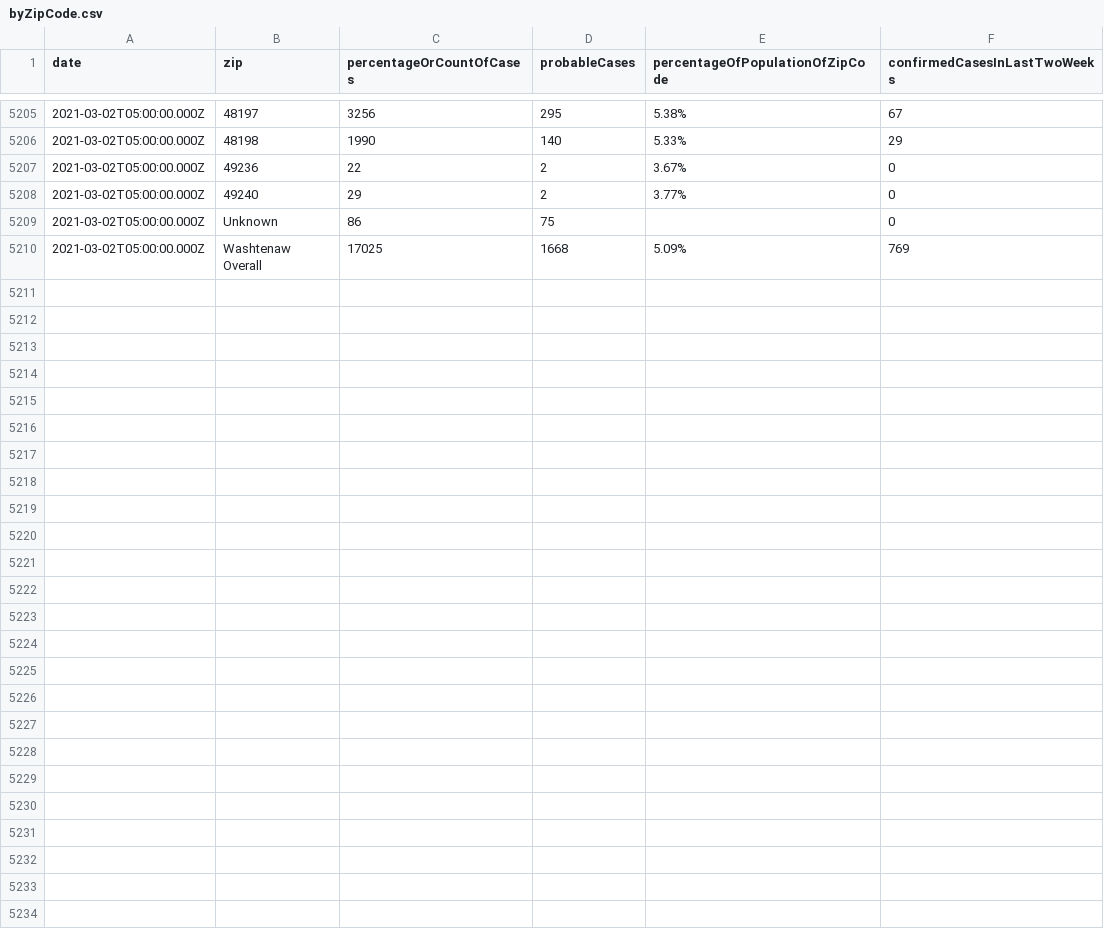
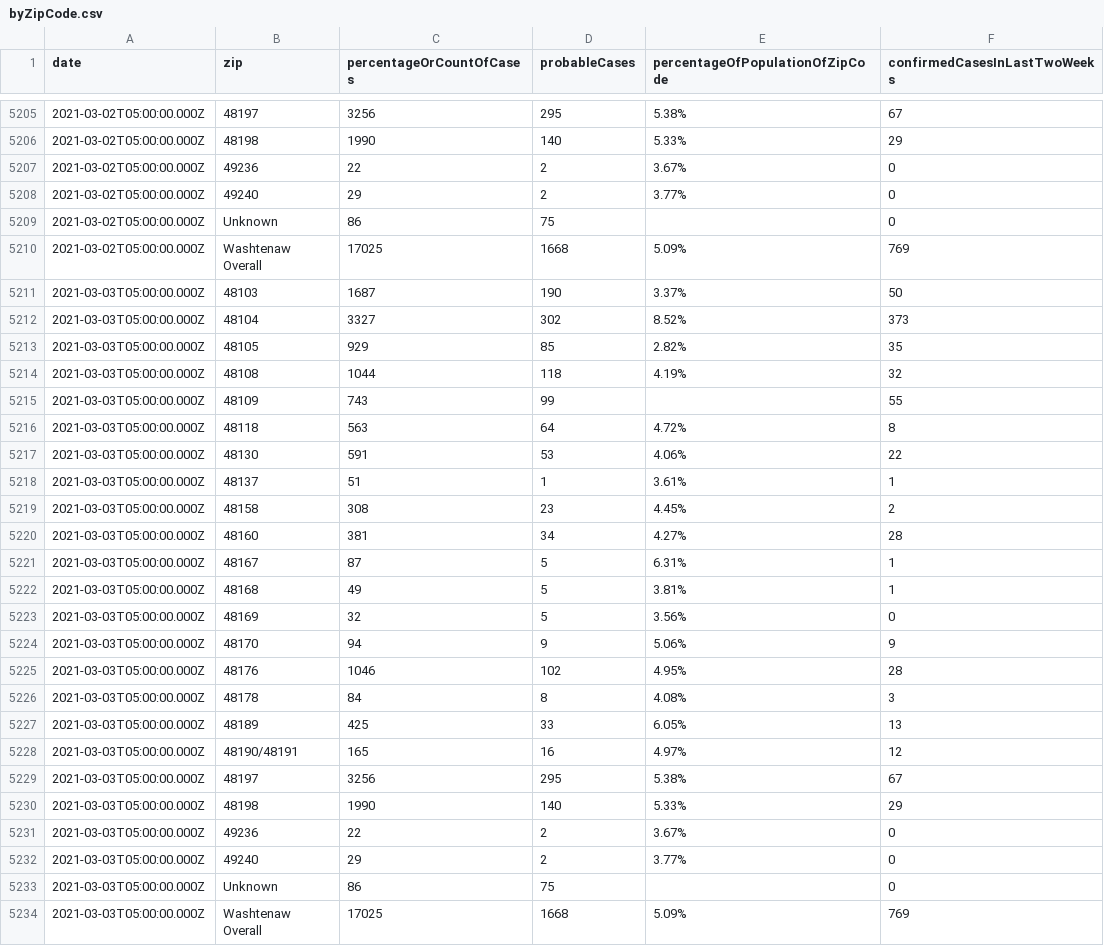
Before and after one commit to jdk2pq/washtenaw-covid-tracker, a CSV file: data/byZipCode.csv, drawn as a sheet; only a part is shown, gaps mark what is left out; the diff names each change by its address in the sheet, - before the commit and + after, or states it on an @@ line.

```diff
--- a/data/byZipCode.csv
+++ b/data/byZipCode.csv
+row 5211: 2021-03-03T05:00:00.000Z | 48103 | 1687 | 190 | 3.37% | 50
+row 5212: 2021-03-03T05:00:00.000Z | 48104 | 3327 | 302 | 8.52% | 373
+row 5213: 2021-03-03T05:00:00.000Z | 48105 | 929 | 85 | 2.82% | 35
+row 5214: 2021-03-03T05:00:00.000Z | 48108 | 1044 | 118 | 4.19% | 32
+row 5215: 2021-03-03T05:00:00.000Z | 48109 | 743 | 99 |  | 55
+row 5216: 2021-03-03T05:00:00.000Z | 48118 | 563 | 64 | 4.72% | 8
+row 5217: 2021-03-03T05:00:00.000Z | 48130 | 591 | 53 | 4.06% | 22
+row 5218: 2021-03-03T05:00:00.000Z | 48137 | 51 | 1 | 3.61% | 1
+row 5219: 2021-03-03T05:00:00.000Z | 48158 | 308 | 23 | 4.45% | 2
+row 5220: 2021-03-03T05:00:00.000Z | 48160 | 381 | 34 | 4.27% | 28
+row 5221: 2021-03-03T05:00:00.000Z | 48167 | 87 | 5 | 6.31% | 1
+row 5222: 2021-03-03T05:00:00.000Z | 48168 | 49 | 5 | 3.81% | 1
+row 5223: 2021-03-03T05:00:00.000Z | 48169 | 32 | 5 | 3.56% | 0
+row 5224: 2021-03-03T05:00:00.000Z | 48170 | 94 | 9 | 5.06% | 9
+row 5225: 2021-03-03T05:00:00.000Z | 48176 | 1046 | 102 | 4.95% | 28
+row 5226: 2021-03-03T05:00:00.000Z | 48178 | 84 | 8 | 4.08% | 3
+row 5227: 2021-03-03T05:00:00.000Z | 48189 | 425 | 33 | 6.05% | 13
+row 5228: 2021-03-03T05:00:00.000Z | 48190/48191 | 165 | 16 | 4.97% | 12
+row 5229: 2021-03-03T05:00:00.000Z | 48197 | 3256 | 295 | 5.38% | 67
+row 5230: 2021-03-03T05:00:00.000Z | 48198 | 1990 | 140 | 5.33% | 29
+row 5231: 2021-03-03T05:00:00.000Z | 49236 | 22 | 2 | 3.67% | 0
+row 5232: 2021-03-03T05:00:00.000Z | 49240 | 29 | 2 | 3.77% | 0
+row 5233: 2021-03-03T05:00:00.000Z | Unknown | 86 | 75 |  | 0
+row 5234: 2021-03-03T05:00:00.000Z | Washtenaw Overall | 17025 | 1668 | 5.09% | 769
```
Also changed, not shown: data/byAgeGroup.csv, data/byRace.csv, 3 other files.
